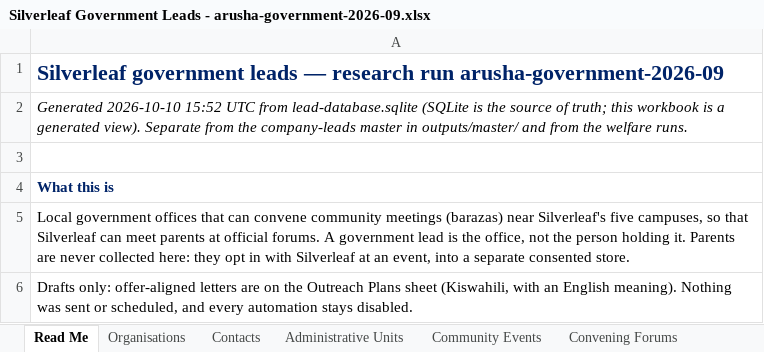
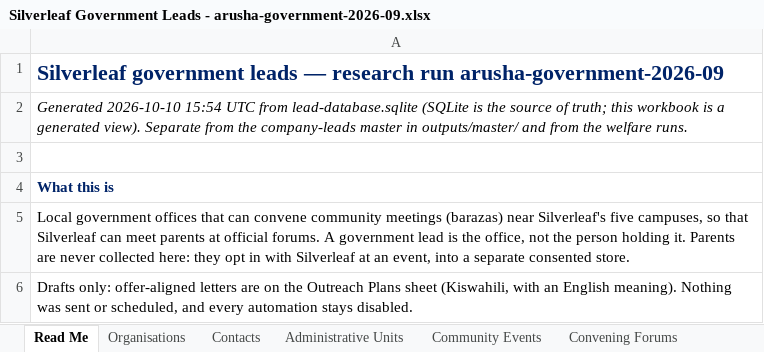
Before and after one commit to Nehemia-joh/Agenticmarketing, an Excel workbook: outputs/runs/arusha-government-2026-09/Silverleaf Government Leads - arusha-government-2026-09.xlsx, sheet Read Me, drawn as a sheet; only a part is shown; values as stored, in another font and other column widths than the file's, no borders; the diff names each change by its address in the sheet, - before the commit and + after, or states it on an @@ line.

```diff
--- a/outputs/runs/arusha-government-2026-09/Silverleaf Government Leads - arusha-government-2026-09.xlsx (sheet Read Me)
+++ b/outputs/runs/arusha-government-2026-09/Silverleaf Government Leads - arusha-government-2026-09.xlsx (sheet Read Me)
-A2: Generated 2026-10-10 15:52 UTC from…
+A2: Generated 2026-10-10 15:54 UTC from…
```
Also changed, not shown: 3 other files.
